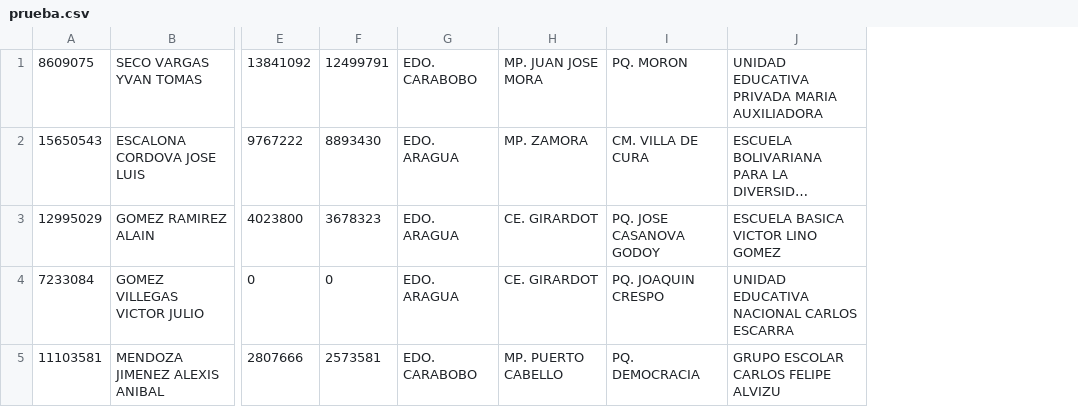
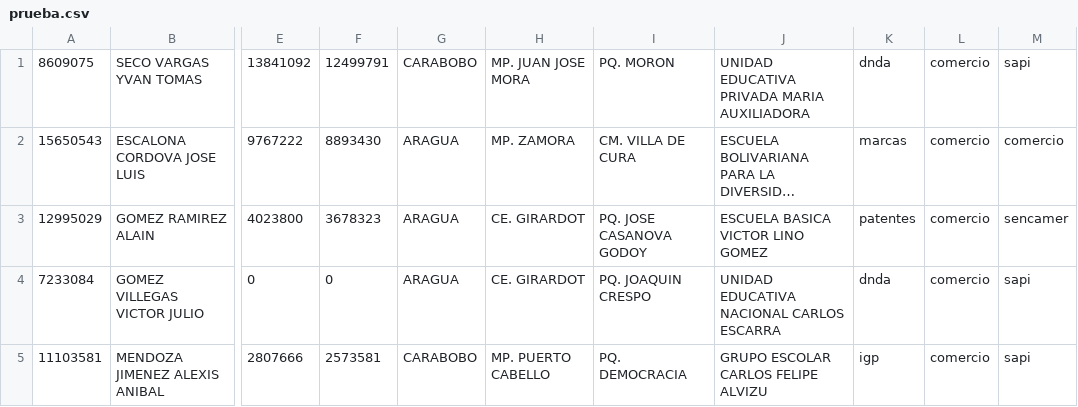
Before and after one commit to Craig2412/mapa_distribucion, a CSV file: resources/excel/prueba.csv, drawn as a sheet; only a part is shown, gaps mark what is left out; long unchanged cells end in …; removed rows and columns are numbered as before the commit, all else as after; the diff names each change by its address in the sheet, - before the commit and + after, or states it on an @@ line.

```diff
--- a/resources/excel/prueba.csv
+++ b/resources/excel/prueba.csv
-column G, rows 1-5: EDO. CARABOBO | EDO. ARAGUA | EDO. ARAGUA | EDO. ARAGUA | EDO. CARABOBO
+column G, rows 1-5: CARABOBO | ARAGUA | ARAGUA | ARAGUA | CARABOBO
+column K, rows 1-5: dnda | marcas | patentes | dnda | igp
+column L, rows 1-5: all comercio
+column M, rows 1-5: sapi | comercio | sencamer | sapi | sapi
```
Also changed, not shown: 19 other files.
